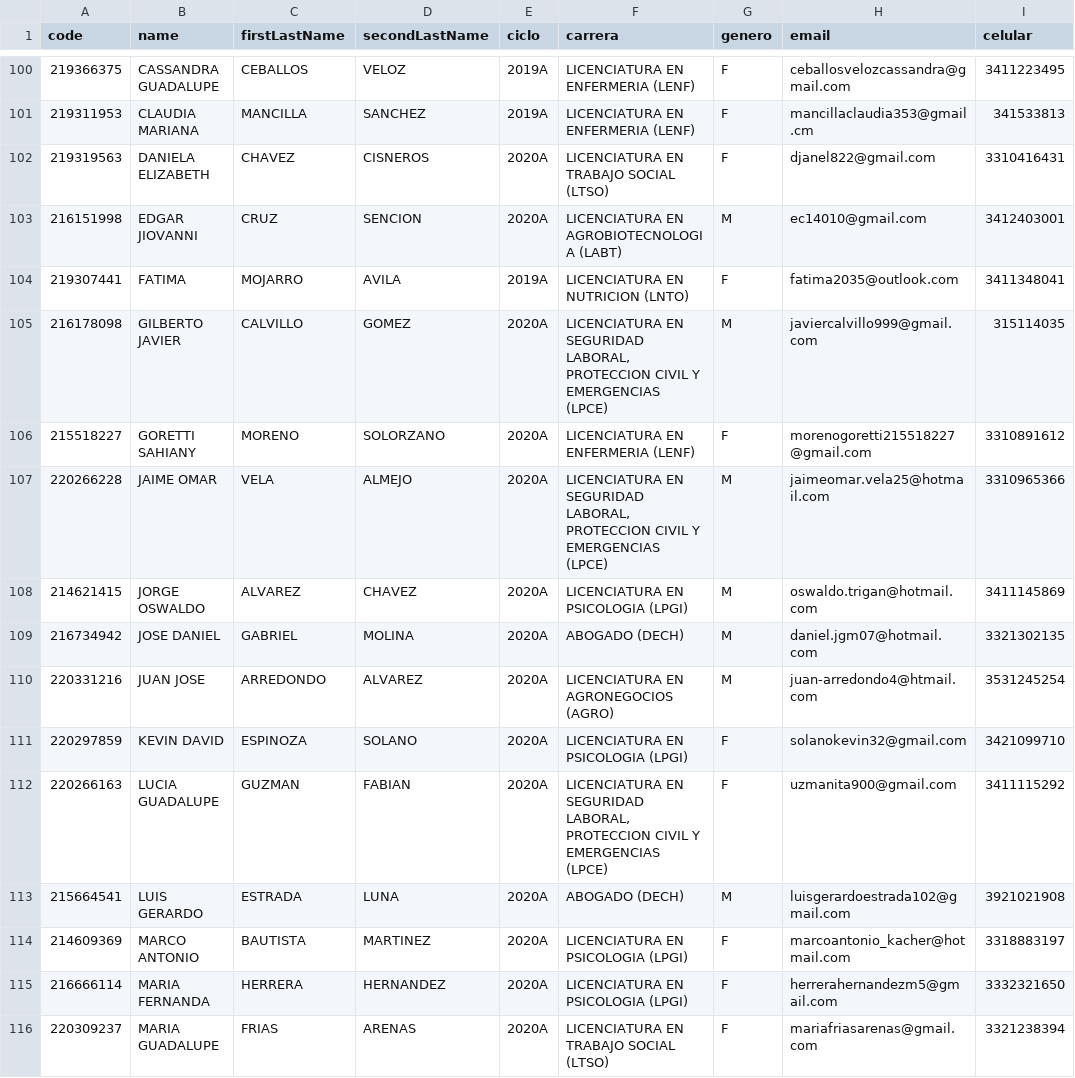
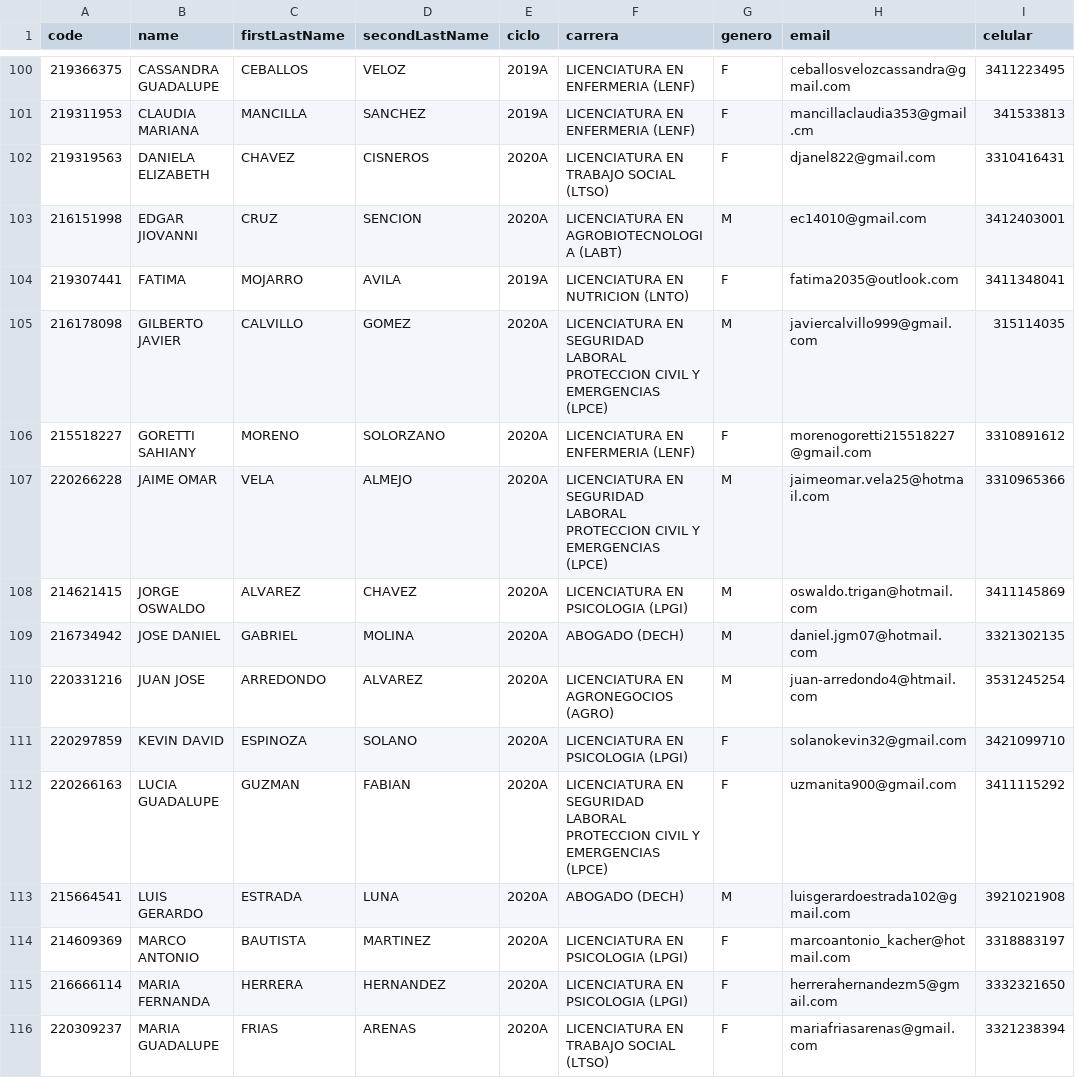
Before and after one commit to grochadc/filex-registro, a CSV file: data/students.csv, drawn as a sheet; only a part is shown, gaps mark what is left out; the diff covers the shown part only; the diff names each change by its address in the sheet, - before the commit and + after, or states it on an @@ line.

Commit message:
Fix csvParse not escaping comma

```diff
--- a/data/students.csv
+++ b/data/students.csv
-F105 (carrera): …EN SEGURIDAD LABORAL, PROTECCION CIVIL…
+F105 (carrera): …EN SEGURIDAD LABORAL PROTECCION CIVIL…
-F107 (carrera): …EN SEGURIDAD LABORAL, PROTECCION CIVIL…
+F107 (carrera): …EN SEGURIDAD LABORAL PROTECCION CIVIL…
-F112 (carrera): …EN SEGURIDAD LABORAL, PROTECCION CIVIL…
+F112 (carrera): …EN SEGURIDAD LABORAL PROTECCION CIVIL…
```
Also changed, not shown: 50 edited cells elsewhere in this file.
